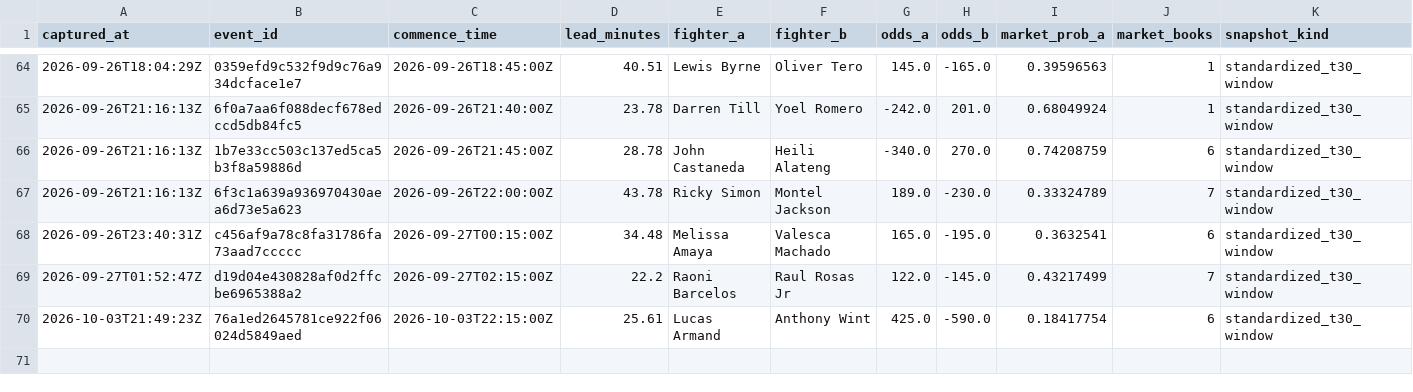
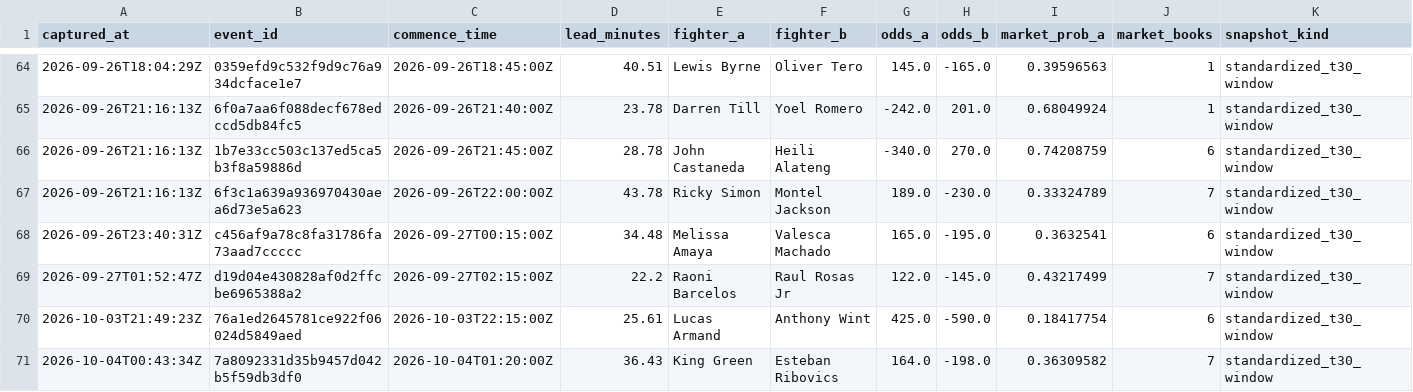
Before and after one commit to joshuakingsland/claude-fights, a CSV file: close_snapshots.csv, drawn as a sheet; only a part is shown, gaps mark what is left out; rows hold the shown columns only; the diff names each change by its address in the sheet, - before the commit and + after, or states it on an @@ line.

```diff
--- a/close_snapshots.csv
+++ b/close_snapshots.csv
+row 71: 2026-10-04T00:43:34Z | 7a8092331d35b9457d042b5f59db3df0 | 2026-10-04T01:20:00Z | 36.43 | King Green | Esteban Ribovics | 164.0 | -198.0 | 0.36309582 | 7 | standardized_t30_window
```
